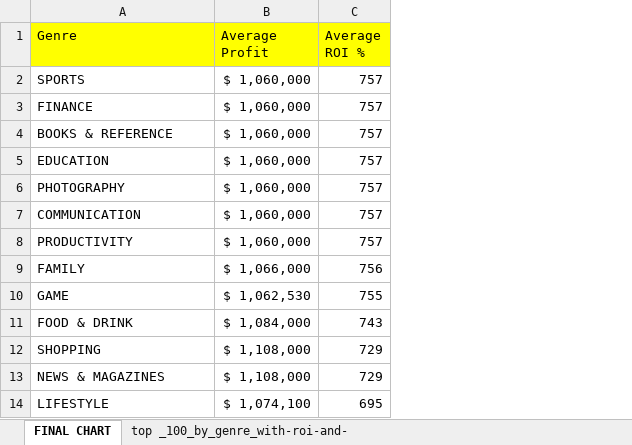
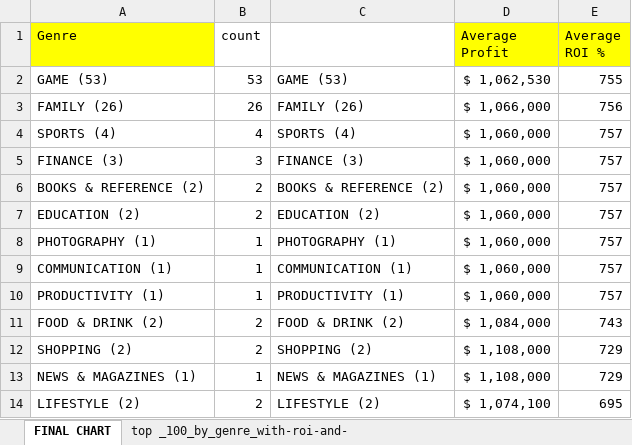
Before and after one commit to arikhursheed/app-trader-kiwi, an Excel workbook: queries_for_presentation/top _100_by_genre_with-roi-and-more.xlsx, sheet FINAL CHART, drawn as a sheet; values as stored, in another font and other column widths than the file's, no borders; charts and pictures not drawn; removed rows and columns are numbered as before the commit, all else as after; the diff names each change by its address in the sheet, - before the commit and + after, or states it on an @@ line.

Commit message:
Final chart for presentation - Apps by Genre.

```diff
--- a/queries_for_presentation/top _100_by_genre_with-roi-and-more.xlsx (sheet FINAL CHART)
+++ b/queries_for_presentation/top _100_by_genre_with-roi-and-more.xlsx (sheet FINAL CHART)
+column B (count), rows 4-14: 4 | 3 | 2 | 2 | 1 | 1 | 1 | 2 | 2 | 1 | 2
+column C, rows 4-14: SPORTS (4) | FINANCE (3) | BOOKS & REFERENCE (2) | EDUCATION (2) | PHOTOGRAPHY (1) | COMMUNICATION (1) | PRODUCTIVITY (1) | FOOD & DRINK (2) | SHOPPING (2) | NEWS & MAGAZINES (1) | LIFESTYLE (2)
+row 2: GAME (53) | 53 | GAME (53) | $ 1,062,530 | 755
+row 3: FAMILY (26) | 26 | FAMILY (26) | $ 1,066,000 | 756
-A4 (Genre): SPORTS
+A4 (Genre): SPORTS (4)
-A5 (Genre): FINANCE
+A5 (Genre): FINANCE (3)
-A6 (Genre): BOOKS & REFERENCE
+A6 (Genre): BOOKS & REFERENCE (2)
-A7 (Genre): EDUCATION
+A7 (Genre): EDUCATION (2)
-A8 (Genre): PHOTOGRAPHY
+A8 (Genre): PHOTOGRAPHY (1)
-A9 (Genre): COMMUNICATION
+A9 (Genre): COMMUNICATION (1)
-A10 (Genre): PRODUCTIVITY
+A10 (Genre): PRODUCTIVITY (1)
-row 9: FAMILY | $ 1,066,000 | 756
-row 10: GAME | $ 1,062,530 | 755
-A11 (Genre): FOOD & DRINK
+A11 (Genre): FOOD & DRINK (2)
-A12 (Genre): SHOPPING
+A12 (Genre): SHOPPING (2)
-A13 (Genre): NEWS & MAGAZINES
+A13 (Genre): NEWS & MAGAZINES (1)
-A14 (Genre): LIFESTYLE
+A14 (Genre): LIFESTYLE (2)
```
Also changed, not shown: sheet top _100_by_genre_with-roi-and-, charts or pictures.
